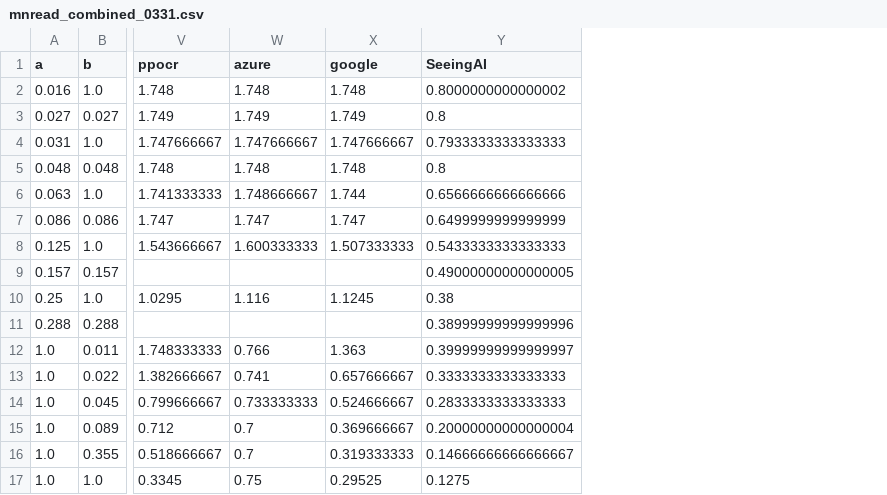
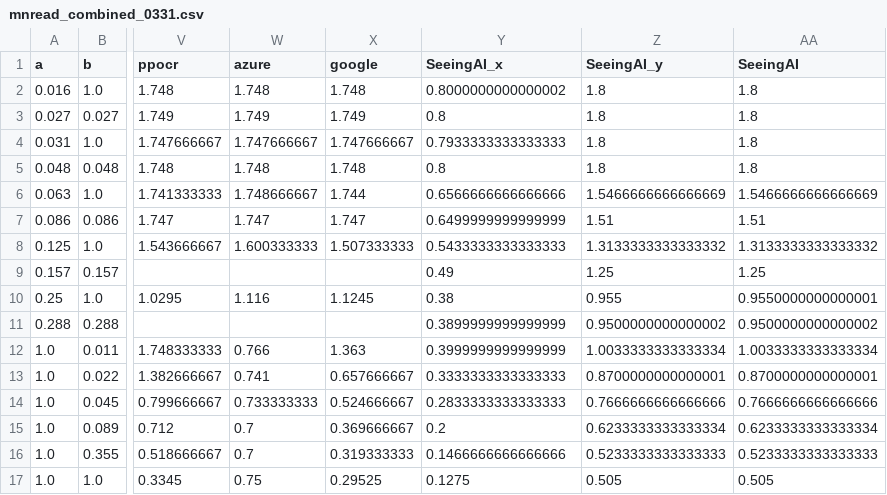
Before and after one commit to kaiagaoqy/VIOCR_infer_models, a CSV file: data/summary/mnread_combined_0331.csv, drawn as a sheet; only a part is shown, gaps mark what is left out; the diff names each change by its address in the sheet, - before the commit and + after, or states it on an @@ line.

```diff
--- a/data/summary/mnread_combined_0331.csv
+++ b/data/summary/mnread_combined_0331.csv
+column Z (SeeingAI_y), rows 2-17: 1.8 | 1.8 | 1.8 | 1.8 | 1.5466666666666669 | 1.51 | 1.3133333333333332 | 1.25 | 0.955 | 0.9500000000000002 | 1.0033333333333334 | 0.8700000000000001 | 0.7666666666666666 | 0.6233333333333334 | 0.5233333333333333 | 0.505
+column AA (SeeingAI), rows 2-17: 1.8 | 1.8 | 1.8 | 1.8 | 1.5466666666666669 | 1.51 | 1.3133333333333332 | 1.25 | 0.9550000000000001 | 0.9500000000000002 | 1.0033333333333334 | 0.8700000000000001 | 0.7666666666666666 | 0.6233333333333334 | 0.5233333333333333 | 0.505
-Y1: SeeingAI
+Y1: SeeingAI_x
-Y9 (SeeingAI_x): 0.49000000000000005
+Y9 (SeeingAI_x): 0.49
-Y11 (SeeingAI_x): 0.38999999999999996
+Y11 (SeeingAI_x): 0.3899999999999999
-Y12 (SeeingAI_x): 0.39999999999999997
+Y12 (SeeingAI_x): 0.3999999999999999
-Y15 (SeeingAI_x): 0.20000000000000004
+Y15 (SeeingAI_x): 0.2
-Y16 (SeeingAI_x): 0.14666666666666667
+Y16 (SeeingAI_x): 0.1466666666666666
```
Also changed, not shown: data/summary/ScenetTextSummary.csv, data/summary/totaltext_combined_0331.csv, 17 other files.
